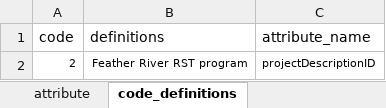
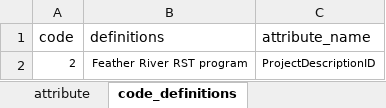
Before and after one commit to SRJPE/jpe-feather-edi, an Excel workbook: data-raw/metadata/feather_catch_metadata.xlsx, sheet code_definitions, drawn as a sheet; values as stored, in another font and other column widths than the file's, no borders; the diff names each change by its address in the sheet, - before the commit and + after, or states it on an @@ line.

```diff
--- a/data-raw/metadata/feather_catch_metadata.xlsx (sheet code_definitions)
+++ b/data-raw/metadata/feather_catch_metadata.xlsx (sheet code_definitions)
-C2 (attribute_name): projectDescriptionID
+C2 (attribute_name): ProjectDescriptionID
```
Also changed, not shown: data-raw/metadata/feather_recapture_metadata.xlsx, data-raw/metadata/feather_release_metadata.xlsx, 1 other file.
